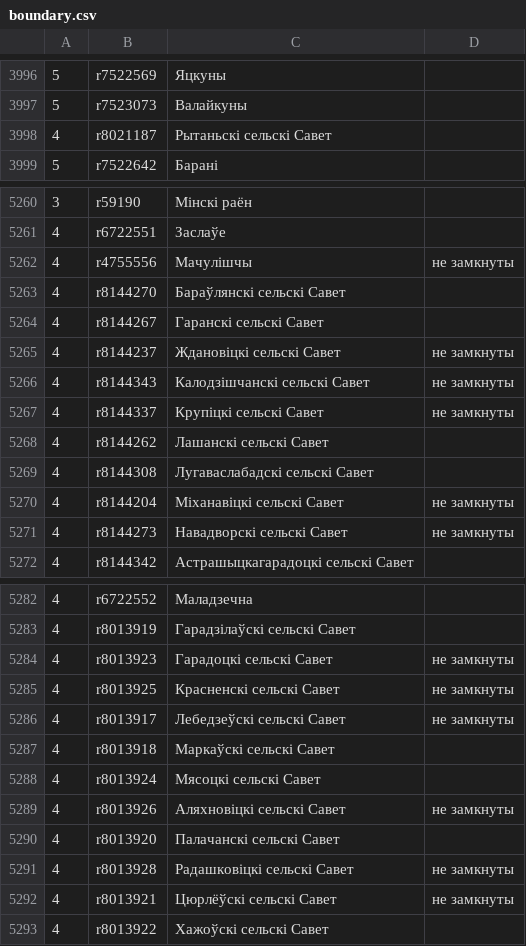
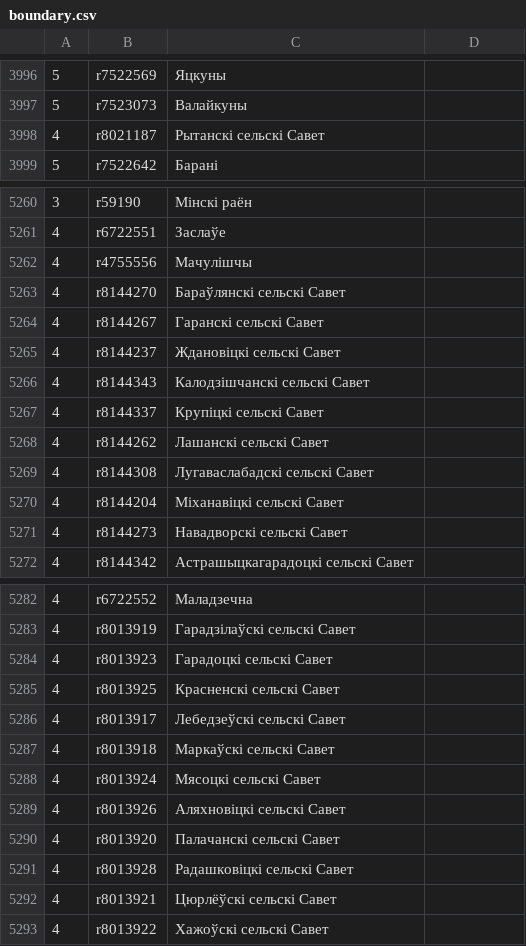
Before and after one commit to lidacity/osm-validator, a CSV file: docs/boundary.csv, drawn as a sheet; only a part is shown, gaps mark what is left out; the diff covers the shown part only.

```diff
--- a/docs/boundary.csv
+++ b/docs/boundary.csv
@@ -3997,3 +3997,3 @@
 5;r7523073;Валайкуны;
-4;r8021187;Рытаньскі сельскі Савет;
+4;r8021187;Рытанскі сельскі Савет;
 5;r7522642;Барані;
@@ -5261,12 +5261,12 @@
 4;r6722551;Заслаўе;
-4;r4755556;Мачулішчы;не замкнуты
+4;r4755556;Мачулішчы;
 4;r8144270;Бараўлянскі сельскі Савет;
 4;r8144267;Гаранскі сельскі Савет;
-4;r8144237;Ждановіцкі сельскі Савет;не замкнуты
-4;r8144343;Калодзішчанскі сельскі Савет;не замкнуты
-4;r8144337;Крупіцкі сельскі Савет;не замкнуты
+4;r8144237;Ждановіцкі сельскі Савет;
+4;r8144343;Калодзішчанскі сельскі Савет;
+4;r8144337;Крупіцкі сельскі Савет;
 4;r8144262;Лашанскі сельскі Савет;
 4;r8144308;Лугаваслабадскі сельскі Савет;
-4;r8144204;Міханавіцкі сельскі Савет;не замкнуты
-4;r8144273;Навадворскі сельскі Савет;не замкнуты
+4;r8144204;Міханавіцкі сельскі Савет;
+4;r8144273;Навадворскі сельскі Савет;
 4;r8144342;Астрашыцкагарадоцкі сельскі Савет;
@@ -5283,11 +5283,11 @@
 4;r8013919;Гарадзілаўскі сельскі Савет;
-4;r8013923;Гарадоцкі сельскі Савет;не замкнуты
-4;r8013925;Красненскі сельскі Савет;не замкнуты
-4;r8013917;Лебедзеўскі сельскі Савет;не замкнуты
+4;r8013923;Гарадоцкі сельскі Савет;
+4;r8013925;Красненскі сельскі Савет;
+4;r8013917;Лебедзеўскі сельскі Савет;
 4;r8013918;Маркаўскі сельскі Савет;
 4;r8013924;Мясоцкі сельскі Савет;
-4;r8013926;Аляхновіцкі сельскі Савет;не замкнуты
+4;r8013926;Аляхновіцкі сельскі Савет;
 4;r8013920;Палачанскі сельскі Савет;
-4;r8013928;Радашковіцкі сельскі Савет;не замкнуты
-4;r8013921;Цюрлёўскі сельскі Савет;не замкнуты
+4;r8013928;Радашковіцкі сельскі Савет;
+4;r8013921;Цюрлёўскі сельскі Савет;
 4;r8013922;Хажоўскі сельскі Савет;
```
Also changed, not shown: 6 edited cells elsewhere in this file, docs/error.csv, docs/missing.csv, 8 other files.
